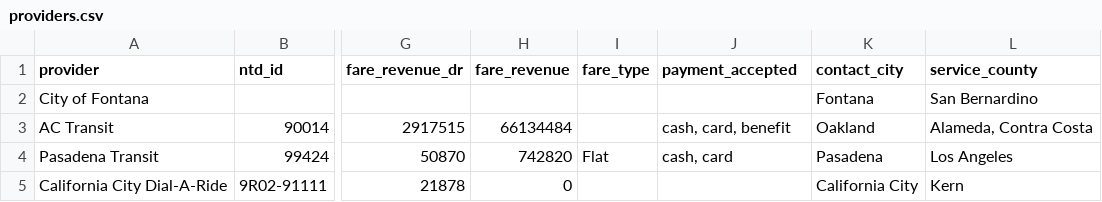
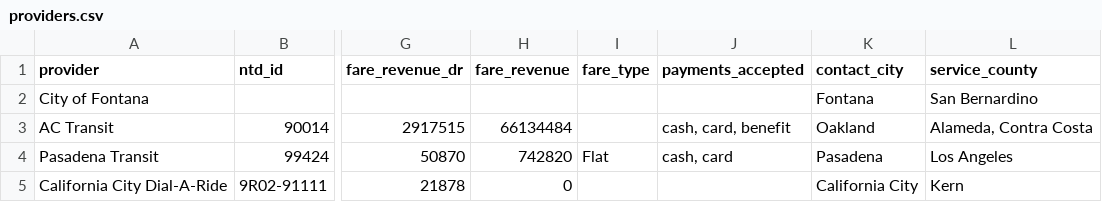
Before and after one commit to cal-itp/mobility-marketplace, a CSV file: metadata/providers/providers.csv, drawn as a sheet; only a part is shown, gaps mark what is left out; the diff names each change by its address in the sheet, - before the commit and + after, or states it on an @@ line.

Commit message:
fix(providers/data): pluralize to payments_accepted

```diff
--- a/metadata/providers/providers.csv
+++ b/metadata/providers/providers.csv
-J1: payment_accepted
+J1: payments_accepted
```
Also changed, not shown: metadata/providers/dictionary.csv.
